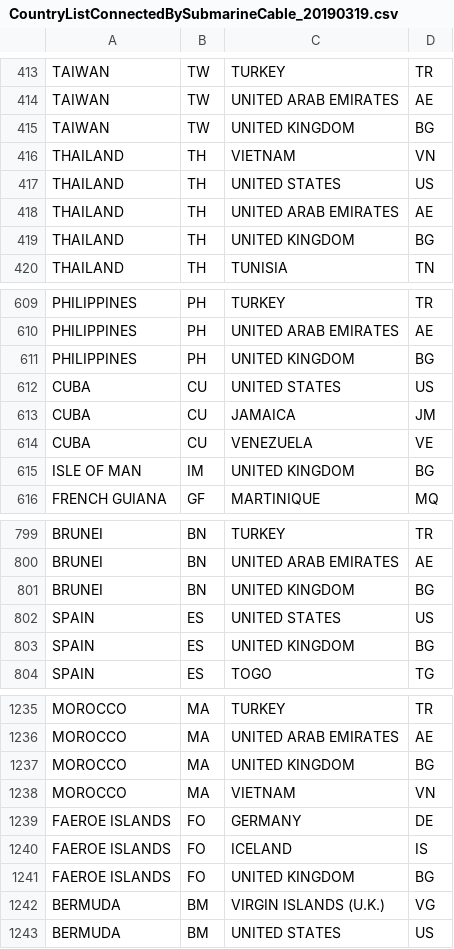
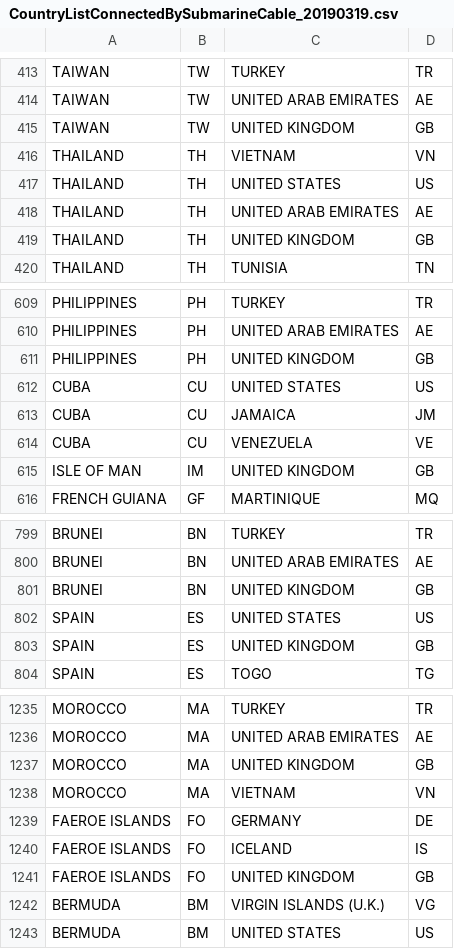
Before and after one commit to kanaoka-laboratory/MisOriginationDetectionSystem, a CSV file: data/Whitelist/SubmarineCableList/CountryListConnectedBySubmarineCable_20190319.csv, drawn as a sheet; only a part is shown, gaps mark what is left out; the diff covers the shown part only; the diff names each change by its address in the sheet, - before the commit and + after, or states it on an @@ line.

```diff
--- a/data/Whitelist/SubmarineCableList/CountryListConnectedBySubmarineCable_20190319.csv
+++ b/data/Whitelist/SubmarineCableList/CountryListConnectedBySubmarineCable_20190319.csv
-D415: BG
+D415: GB
-D419: BG
+D419: GB
-D611: BG
+D611: GB
-D615: BG
+D615: GB
-D801: BG
+D801: GB
-D803: BG
+D803: GB
-D1237: BG
+D1237: GB
-D1241: BG
+D1241: GB
```
Also changed, not shown: 40 edited cells elsewhere in this file, 3 other files.
